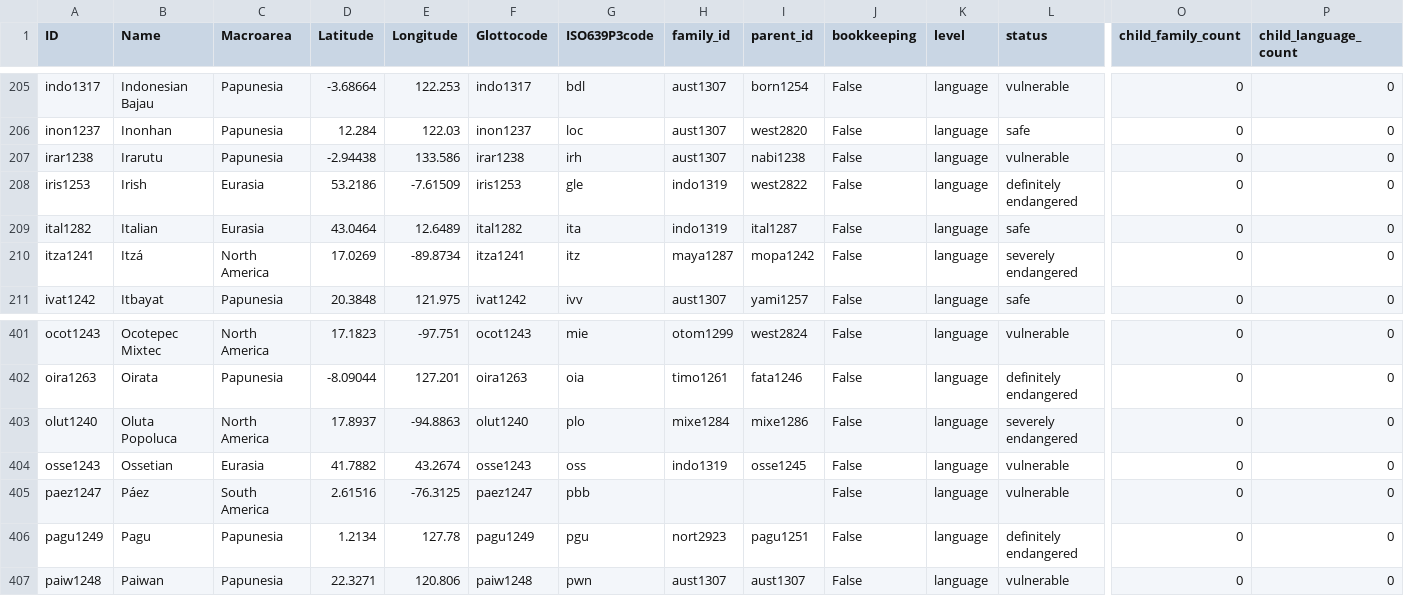
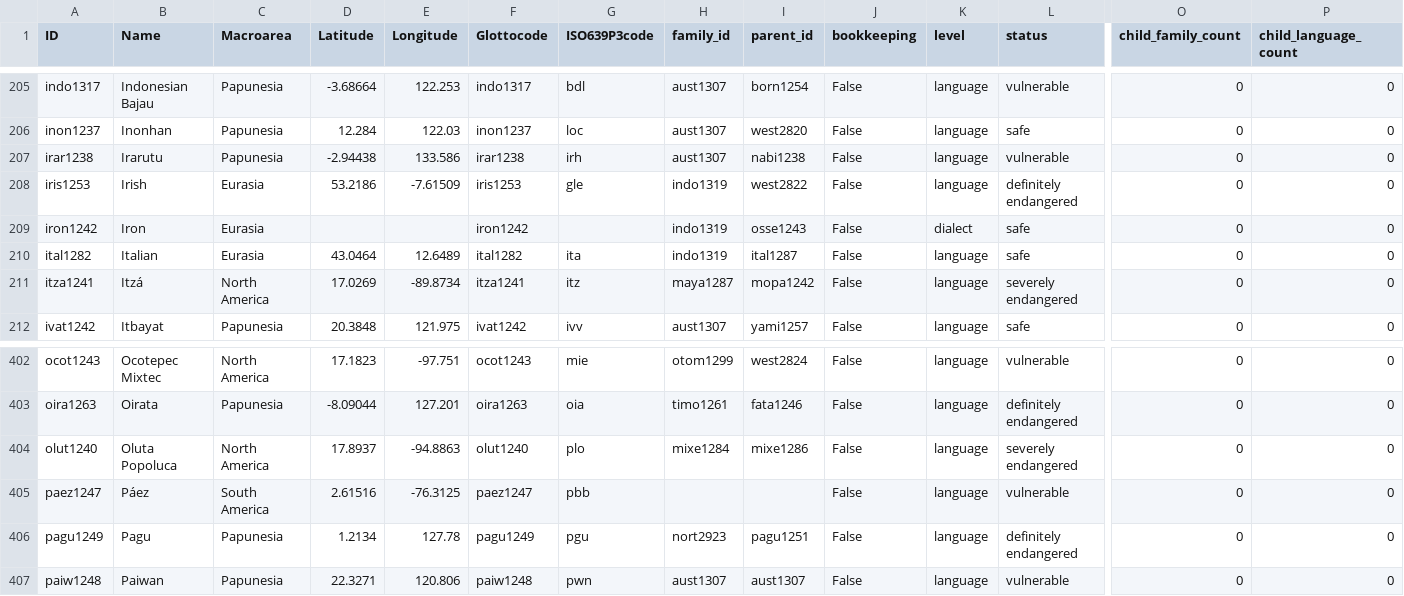
Before and after one commit to J22Melody/SegBo, a CSV file: cldf/languages.csv, drawn as a sheet; only a part is shown, gaps mark what is left out; removed rows and columns are numbered as before the commit, all else as after; rows hold the shown columns only; the diff names each change by its address in the sheet, - before the commit and + after, or states it on an @@ line.

```diff
--- a/cldf/languages.csv
+++ b/cldf/languages.csv
+row 209: iron1242 | Iron | Eurasia |  |  | iron1242 |  | indo1319 | osse1243 | False | dialect | safe | 0 | 0
-row 404: osse1243 | Ossetian | Eurasia | 41.7882 | 43.2674 | osse1243 | oss | indo1319 | osse1245 | False | language | vulnerable | 0 | 0
```
Also changed, not shown: cldf/contributions.csv, cldf/values.csv, 3 other files.
